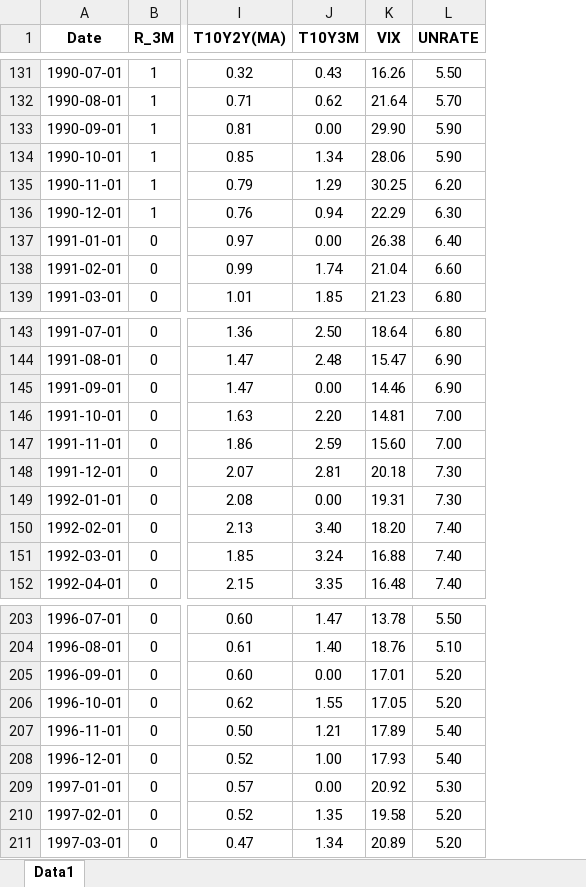
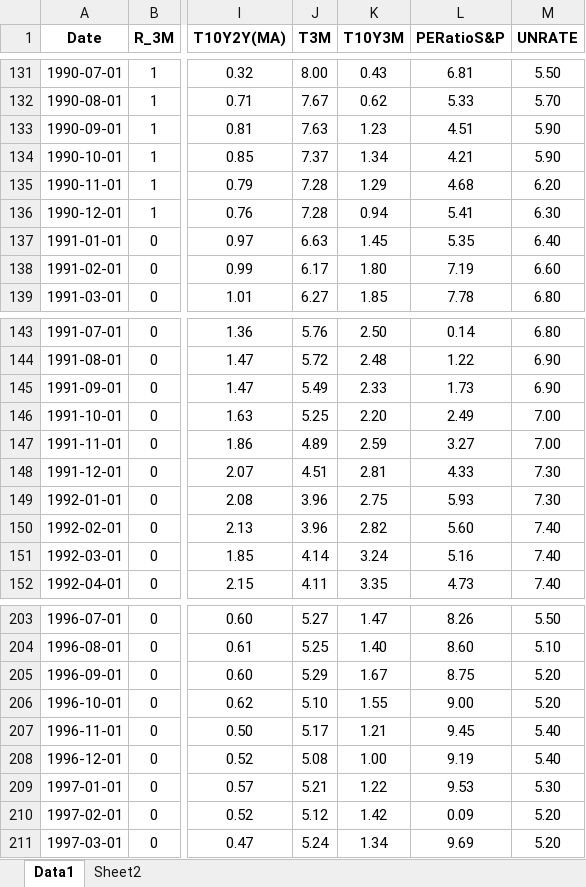
Before and after one commit to ArthurVillela1/Dissertation, an Excel workbook: Data.xlsx, sheet Data1, drawn as a sheet; only a part is shown, gaps mark what is left out; values as stored, in another font and other column widths than the file's, no borders; charts and pictures not drawn; removed rows and columns are numbered as before the commit, all else as after; the diff covers the shown part only; the diff names each change by its address in the sheet, - before the commit and + after, or states it on an @@ line.

```diff
--- a/Data.xlsx (sheet Data1)
+++ b/Data.xlsx (sheet Data1)
+sheet tab: Sheet2
+column J (T3M), rows 131-139: 8.00 | 7.67 | 7.63 | 7.37 | 7.28 | 7.28 | 6.63 | 6.17 | 6.27; rows 143-152: 5.76 | 5.72 | 5.49 | 5.25 | 4.89 | 4.51 | 3.96 | 3.96 | 4.14 | 4.11; rows 203-211: 5.27 | 5.25 | 5.29 | 5.10 | 5.17 | 5.08 | 5.21 | 5.12 | 5.24
-column K (VIX), rows 131-139: 16.26 | 21.64 | 29.90 | 28.06 | 30.25 | 22.29 | 26.38 | 21.04 | 21.23; rows 143-152: 18.64 | 15.47 | 14.46 | 14.81 | 15.60 | 20.18 | 19.31 | 18.20 | 16.88 | 16.48; rows 203-211: 13.78 | 18.76 | 17.01 | 17.05 | 17.89 | 17.93 | 20.92 | 19.58 | 20.89
+column L (PERatioS&P), rows 131-139: 6.81 | 5.33 | 4.51 | 4.21 | 4.68 | 5.41 | 5.35 | 7.19 | 7.78; rows 143-152: 0.14 | 1.22 | 1.73 | 2.49 | 3.27 | 4.33 | 5.93 | 5.60 | 5.16 | 4.73; rows 203-211: 8.26 | 8.60 | 8.75 | 9.00 | 9.45 | 9.19 | 9.53 | 0.09 | 9.69
-K133 (T10Y3M): 0.00
+K133 (T10Y3M): 1.23
-K137 (T10Y3M): 0.00
+K137 (T10Y3M): 1.45
-K138 (T10Y3M): 1.74
+K138 (T10Y3M): 1.80
-K145 (T10Y3M): 0.00
+K145 (T10Y3M): 2.33
-K149 (T10Y3M): 0.00
+K149 (T10Y3M): 2.75
-K150 (T10Y3M): 3.40
+K150 (T10Y3M): 2.82
-K205 (T10Y3M): 0.00
+K205 (T10Y3M): 1.67
-K209 (T10Y3M): 0.00
+K209 (T10Y3M): 1.22
-K210 (T10Y3M): 1.35
+K210 (T10Y3M): 1.42
```
Also changed, not shown: 13 hidden or unhidden rows and 96 edited cells elsewhere in this sheet, formulas that keep their value, charts or pictures, 1 other file.
